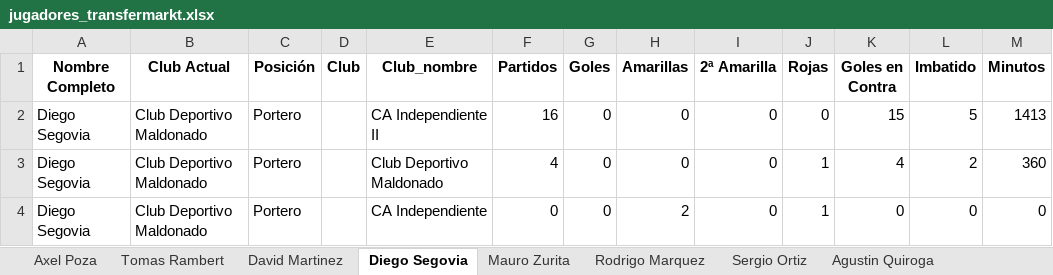
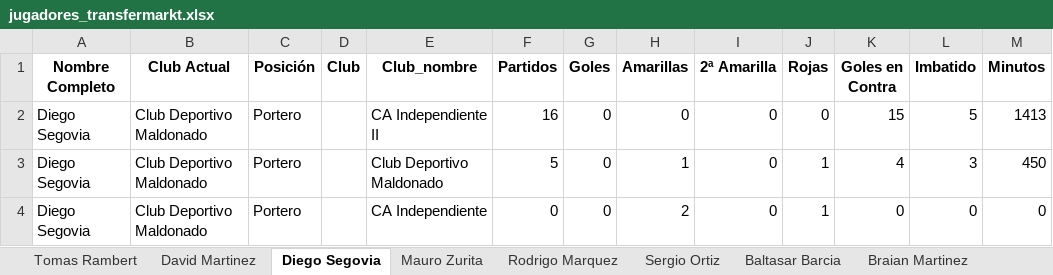
Before and after one commit to Independiente7L/infoavellared, an Excel workbook: jugadores_transfermarkt.xlsx, sheet Diego Segovia, drawn as a sheet; values as stored, in another font and other column widths than the file's, no borders; the diff names each change by its address in the sheet, - before the commit and + after, or states it on an @@ line.

```diff
--- a/jugadores_transfermarkt.xlsx (sheet Diego Segovia)
+++ b/jugadores_transfermarkt.xlsx (sheet Diego Segovia)
-F3 (Partidos): 4
+F3 (Partidos): 5
-H3 (Amarillas): 0
+H3 (Amarillas): 1
-L3 (Imbatido): 2
+L3 (Imbatido): 3
-M3 (Minutos): 360
+M3 (Minutos): 450
```
Also changed, not shown: sheet Resumen, sheet David Martinez, sheet Santiago Salle, sheet Kevin Lopez, sheet Baltasar Barcia, other sheet tabs, proximos_partidos.xlsx, tm_completo.xlsx, 2 other files.
